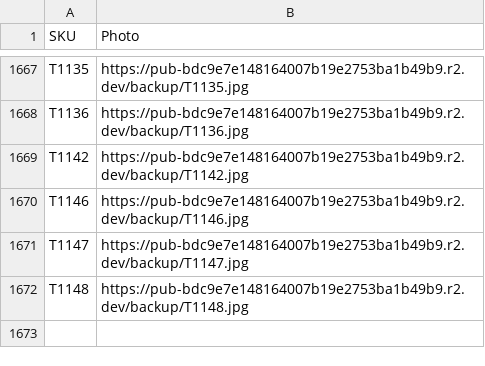
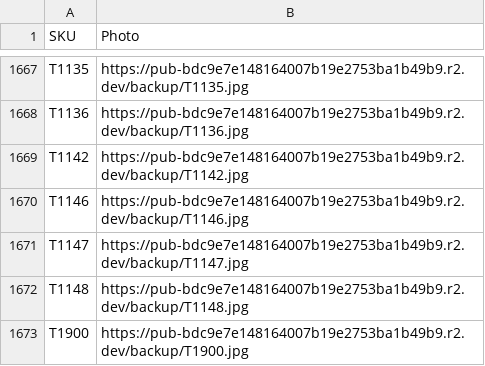
Before and after one commit to Delewer/nailmania, a CSV file: photos.csv, drawn as a sheet; only a part is shown, gaps mark what is left out.

```diff
--- a/photos.csv
+++ b/photos.csv
@@ -1672 +1672,2 @@
 "T1148","https://pub-bdc9e7e148164007b19e2753ba1b49b9.r2.dev/backup/T1148.jpg"
+"T1900","https://pub-bdc9e7e148164007b19e2753ba1b49b9.r2.dev/backup/T1900.jpg"
```
Also changed, not shown: products-without-photos.csv, 1 other file.
